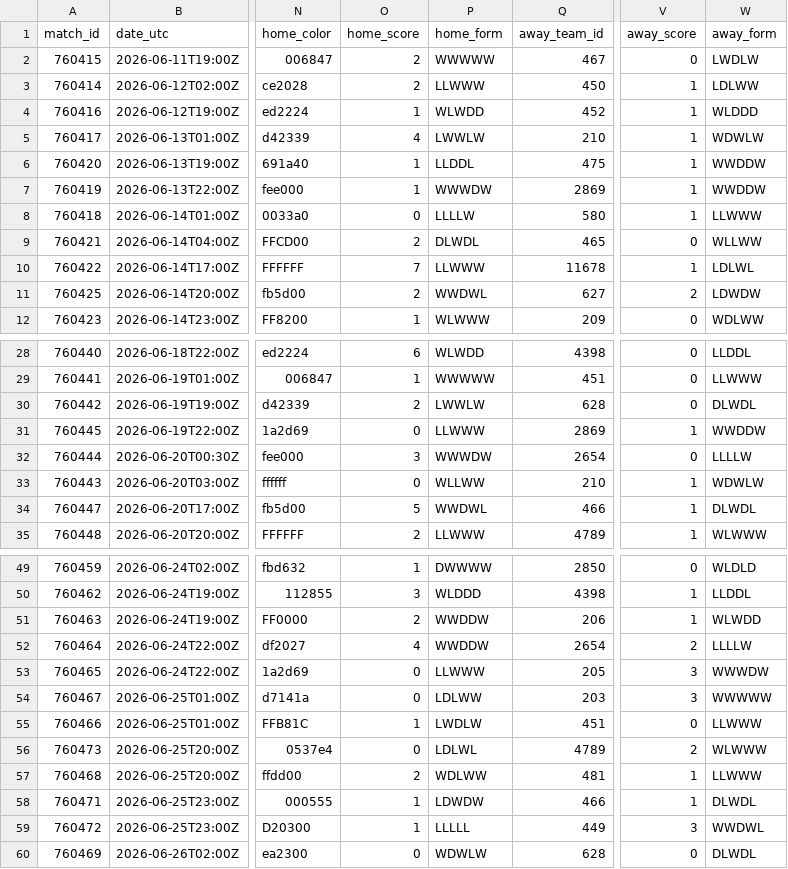
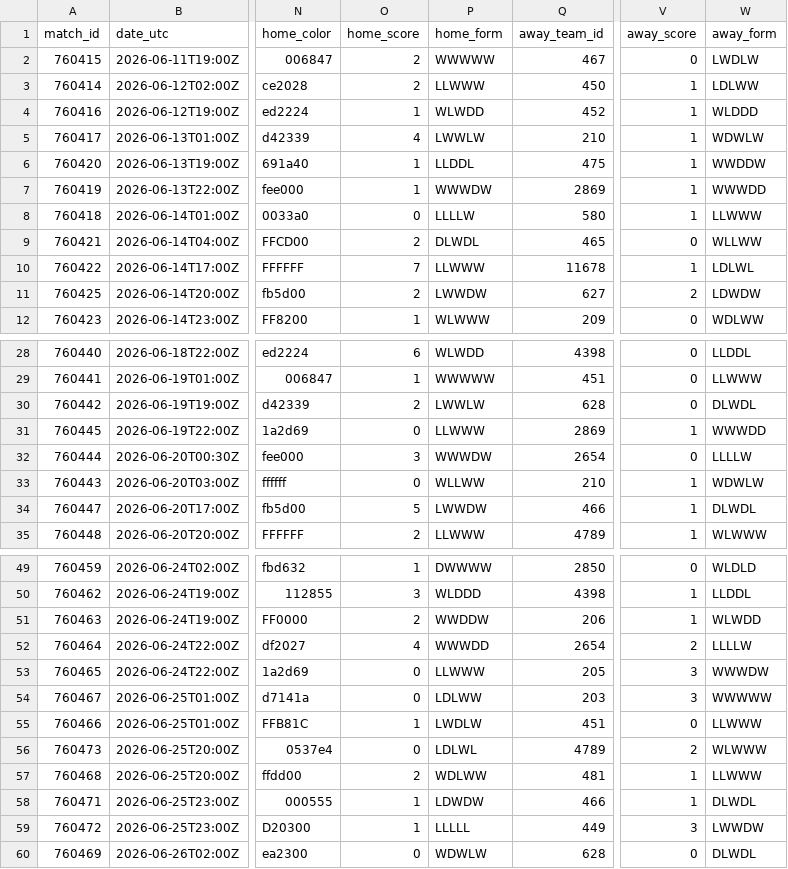
Before and after one commit to akarpie96/2026-worldcup-forecast, a CSV file: data/processed/group_stage_matches.csv, drawn as a sheet; only a part is shown, gaps mark what is left out; the diff names each change by its address in the sheet, - before the commit and + after, or states it on an @@ line.

```diff
--- a/data/processed/group_stage_matches.csv
+++ b/data/processed/group_stage_matches.csv
-W7 (away_form): WWDDW
+W7 (away_form): WWWDD
-P11 (home_form): WWDWL
+P11 (home_form): LWWDW
-W31 (away_form): WWDDW
+W31 (away_form): WWWDD
-P34 (home_form): WWDWL
+P34 (home_form): LWWDW
-P52 (home_form): WWDDW
+P52 (home_form): WWWDD
-W59 (away_form): WWDWL
+W59 (away_form): LWWDW
```
Also changed, not shown: data/processed/forecast_history.csv, data/processed/match_impacts.csv, 2 other files.
